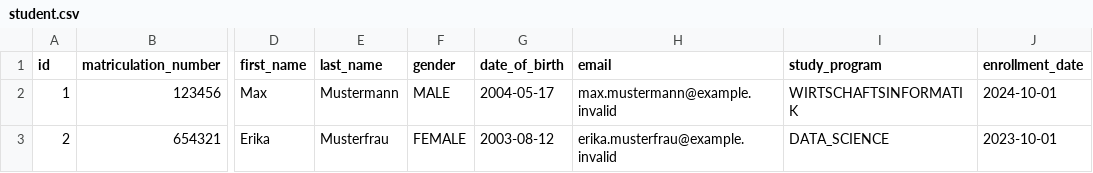
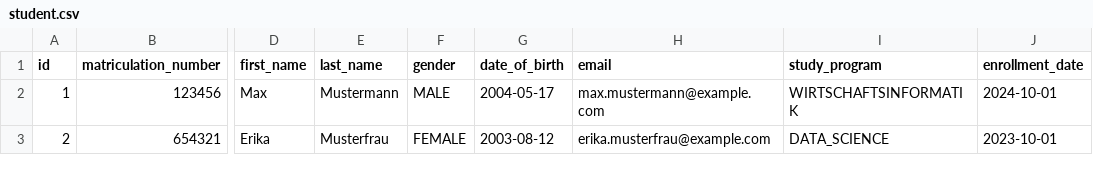
Before and after one commit to buda1037/software-engineering, a CSV file: extras/compose/postgres/init/student/csv/student.csv, drawn as a sheet; only a part is shown, gaps mark what is left out; the diff names each change by its address in the sheet, - before the commit and + after, or states it on an @@ line.

Commit message:
feat: create students via POST
POST /rest creates a student with address and exam results and returns
201 with a Location header. Pydantic validates the request body,
including the email address. An email address, matriculation number or
username that is already used returns 422.

```diff
--- a/extras/compose/postgres/init/student/csv/student.csv
+++ b/extras/compose/postgres/init/student/csv/student.csv
-H2 (email): max.mustermann@example.invalid
+H2 (email): max.mustermann@example.com
-H3 (email): erika.musterfrau@example.invalid
+H3 (email): erika.musterfrau@example.com
```
Also changed, not shown: 22 other files.
